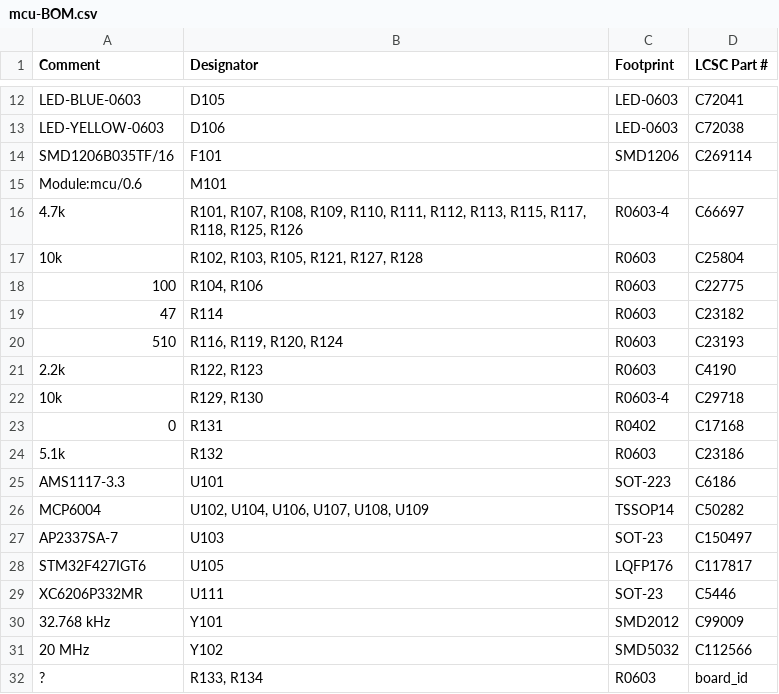
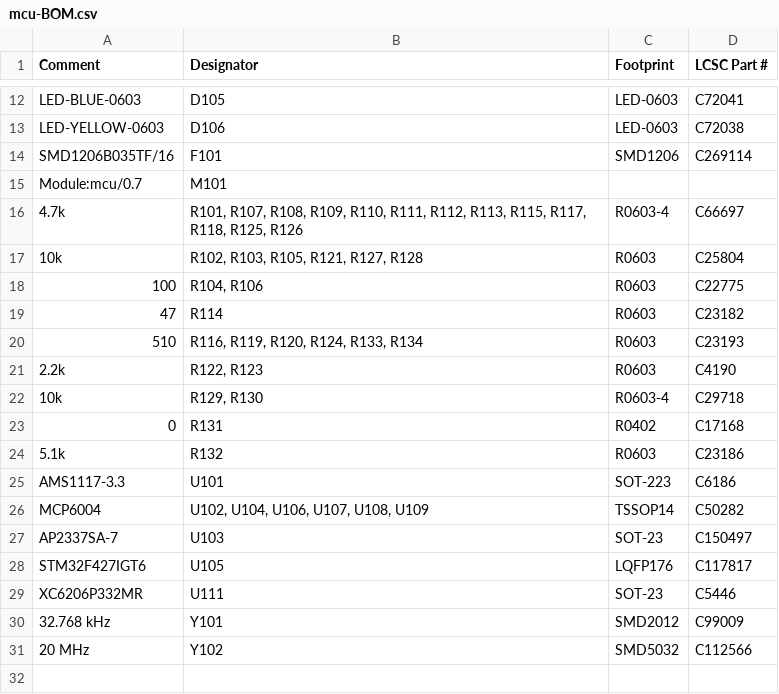
Before and after one commit to andreika-git/hellen-one, a CSV file: modules/mcu/0.7/mcu-BOM.csv, drawn as a sheet; only a part is shown, gaps mark what is left out.

```diff
--- a/modules/mcu/0.7/mcu-BOM.csv
+++ b/modules/mcu/0.7/mcu-BOM.csv
@@ -14,3 +14,3 @@ Comment,Designator,Footprint,LCSC Part #
 "SMD1206B035TF/16","F101","SMD1206","C269114"
-"Module:mcu/0.6","M101","",""
+"Module:mcu/0.7","M101","",""
 "4.7k","R101, R107, R108, R109, R110, R111, R112, R113, R115, R117, R118, R125, R126","R0603-4","C66697"
@@ -19,3 +19,3 @@ Comment,Designator,Footprint,LCSC Part #
 "47","R114","R0603","C23182"
-"510","R116, R119, R120, R124","R0603","C23193"
+"510","R116, R119, R120, R124, R133, R134","R0603","C23193"
 "2.2k","R122, R123","R0603","C4190"
@@ -31,2 +31 @@ Comment,Designator,Footprint,LCSC Part #
 "20 MHz","Y102","SMD5032","C112566"
-"?","R133, R134","R0603","board_id"
```
Also changed, not shown: modules/mcu/0.7/mcu-CPL.csv, modules/mcu144/0.7/mcu144-BOM.csv, 34 other files.
